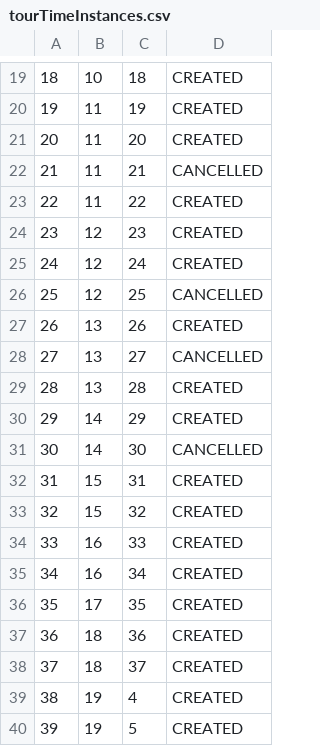
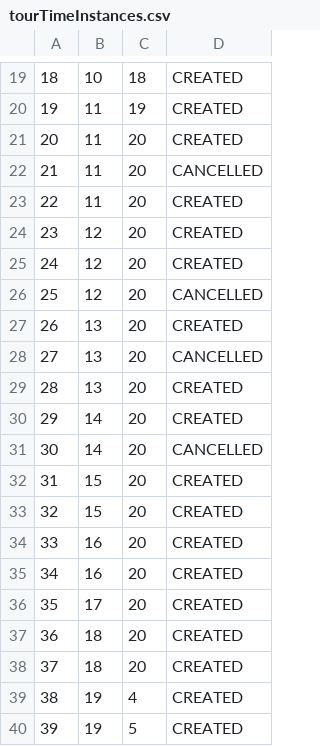
Before and after one commit to kovacevicanja/sims-grupa3-teamA, a CSV file: Resources/Data/tourTimeInstances.csv, drawn as a sheet; only a part is shown, gaps mark what is left out.

Commit message:
refactoring tour statistics

```diff
--- a/Resources/Data/tourTimeInstances.csv
+++ b/Resources/Data/tourTimeInstances.csv
@@ -21,19 +21,19 @@
 20|11|20|CREATED
-21|11|21|CANCELLED
-22|11|22|CREATED
-23|12|23|CREATED
-24|12|24|CREATED
-25|12|25|CANCELLED
-26|13|26|CREATED
-27|13|27|CANCELLED
-28|13|28|CREATED
-29|14|29|CREATED
-30|14|30|CANCELLED
-31|15|31|CREATED
-32|15|32|CREATED
-33|16|33|CREATED
-34|16|34|CREATED
-35|17|35|CREATED
-36|18|36|CREATED
-37|18|37|CREATED
+21|11|20|CANCELLED
+22|11|20|CREATED
+23|12|20|CREATED
+24|12|20|CREATED
+25|12|20|CANCELLED
+26|13|20|CREATED
+27|13|20|CANCELLED
+28|13|20|CREATED
+29|14|20|CREATED
+30|14|20|CANCELLED
+31|15|20|CREATED
+32|15|20|CREATED
+33|16|20|CREATED
+34|16|20|CREATED
+35|17|20|CREATED
+36|18|20|CREATED
+37|18|20|CREATED
 38|19|4|CREATED
```
Also changed, not shown: Resources/Data/users.csv, 9 other files.
